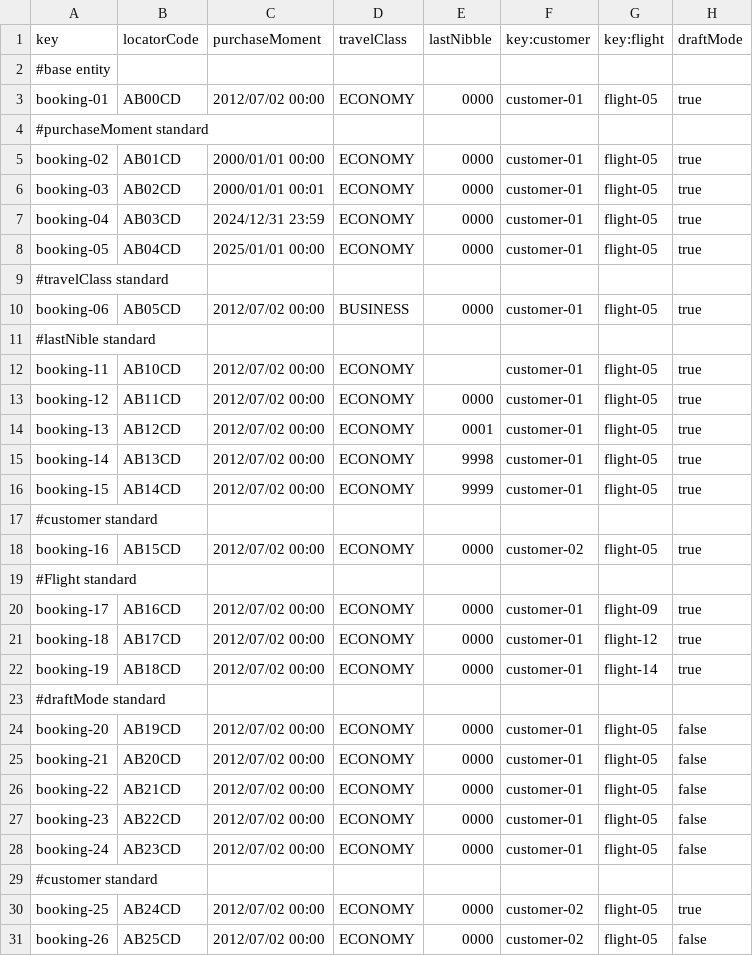
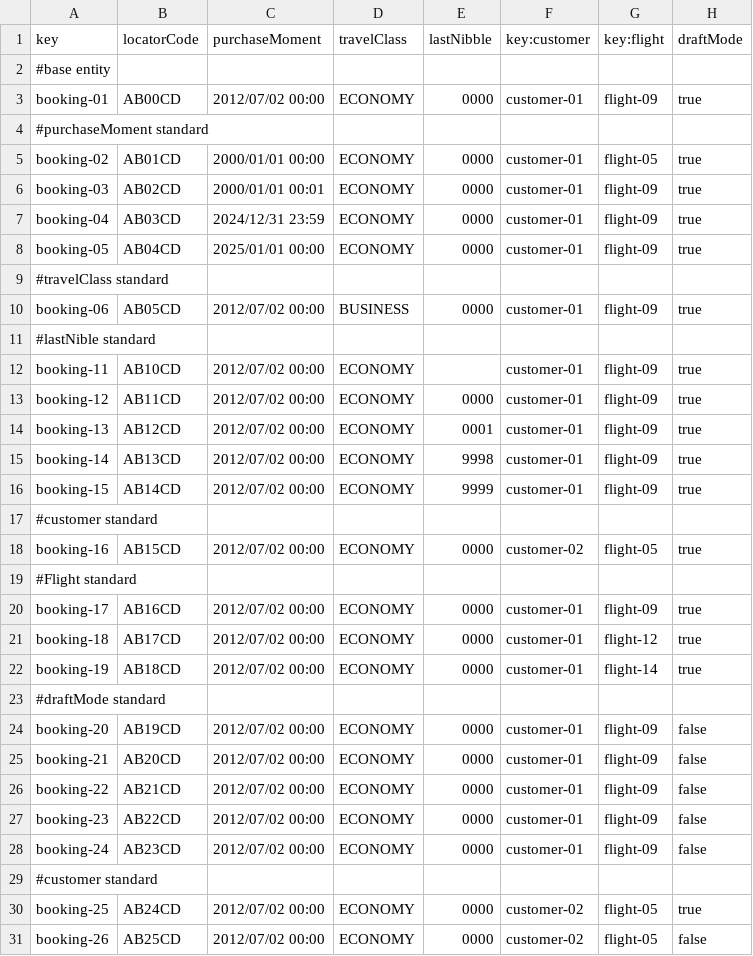
Before and after one commit to DP2-C1-055/Acme-ANS-C2, a CSV file: src/main/resources/WEB-INF/data/sample-02/booking.csv, drawn as a sheet.

```diff
--- a/src/main/resources/WEB-INF/data/sample-02/booking.csv
+++ b/src/main/resources/WEB-INF/data/sample-02/booking.csv
@@ -2,16 +2,16 @@ key,locatorCode,purchaseMoment,travelClass,lastNibble,key:customer,key:flight,dr
 #base entity
-booking-01,AB00CD,2012/07/02 00:00,ECONOMY,0000,customer-01,flight-05,true
+booking-01,AB00CD,2012/07/02 00:00,ECONOMY,0000,customer-01,flight-09,true
 #purchaseMoment standard
 booking-02,AB01CD,2000/01/01 00:00,ECONOMY,0000,customer-01,flight-05,true
-booking-03,AB02CD,2000/01/01 00:01,ECONOMY,0000,customer-01,flight-05,true
-booking-04,AB03CD,2024/12/31 23:59,ECONOMY,0000,customer-01,flight-05,true
-booking-05,AB04CD,2025/01/01 00:00,ECONOMY,0000,customer-01,flight-05,true
+booking-03,AB02CD,2000/01/01 00:01,ECONOMY,0000,customer-01,flight-09,true
+booking-04,AB03CD,2024/12/31 23:59,ECONOMY,0000,customer-01,flight-09,true
+booking-05,AB04CD,2025/01/01 00:00,ECONOMY,0000,customer-01,flight-09,true
 #travelClass standard
-booking-06,AB05CD,2012/07/02 00:00,BUSINESS,0000,customer-01,flight-05,true
+booking-06,AB05CD,2012/07/02 00:00,BUSINESS,0000,customer-01,flight-09,true
 #lastNible standard
-booking-11,AB10CD,2012/07/02 00:00,ECONOMY,,customer-01,flight-05,true
-booking-12,AB11CD,2012/07/02 00:00,ECONOMY,0000,customer-01,flight-05,true
-booking-13,AB12CD,2012/07/02 00:00,ECONOMY,0001,customer-01,flight-05,true
-booking-14,AB13CD,2012/07/02 00:00,ECONOMY,9998,customer-01,flight-05,true
-booking-15,AB14CD,2012/07/02 00:00,ECONOMY,9999,customer-01,flight-05,true
+booking-11,AB10CD,2012/07/02 00:00,ECONOMY,,customer-01,flight-09,true
+booking-12,AB11CD,2012/07/02 00:00,ECONOMY,0000,customer-01,flight-09,true
+booking-13,AB12CD,2012/07/02 00:00,ECONOMY,0001,customer-01,flight-09,true
+booking-14,AB13CD,2012/07/02 00:00,ECONOMY,9998,customer-01,flight-09,true
+booking-15,AB14CD,2012/07/02 00:00,ECONOMY,9999,customer-01,flight-09,true
 #customer standard
@@ -23,7 +23,7 @@ booking-19,AB18CD,2012/07/02 00:00,ECONOMY,0000,customer-01,flight-14,true
 #draftMode standard
-booking-20,AB19CD,2012/07/02 00:00,ECONOMY,0000,customer-01,flight-05,false
-booking-21,AB20CD,2012/07/02 00:00,ECONOMY,0000,customer-01,flight-05,false
-booking-22,AB21CD,2012/07/02 00:00,ECONOMY,0000,customer-01,flight-05,false
-booking-23,AB22CD,2012/07/02 00:00,ECONOMY,0000,customer-01,flight-05,false
-booking-24,AB23CD,2012/07/02 00:00,ECONOMY,0000,customer-01,flight-05,false
+booking-20,AB19CD,2012/07/02 00:00,ECONOMY,0000,customer-01,flight-09,false
+booking-21,AB20CD,2012/07/02 00:00,ECONOMY,0000,customer-01,flight-09,false
+booking-22,AB21CD,2012/07/02 00:00,ECONOMY,0000,customer-01,flight-09,false
+booking-23,AB22CD,2012/07/02 00:00,ECONOMY,0000,customer-01,flight-09,false
+booking-24,AB23CD,2012/07/02 00:00,ECONOMY,0000,customer-01,flight-09,false
 #customer standard
```
Also changed, not shown: 11 other files.
